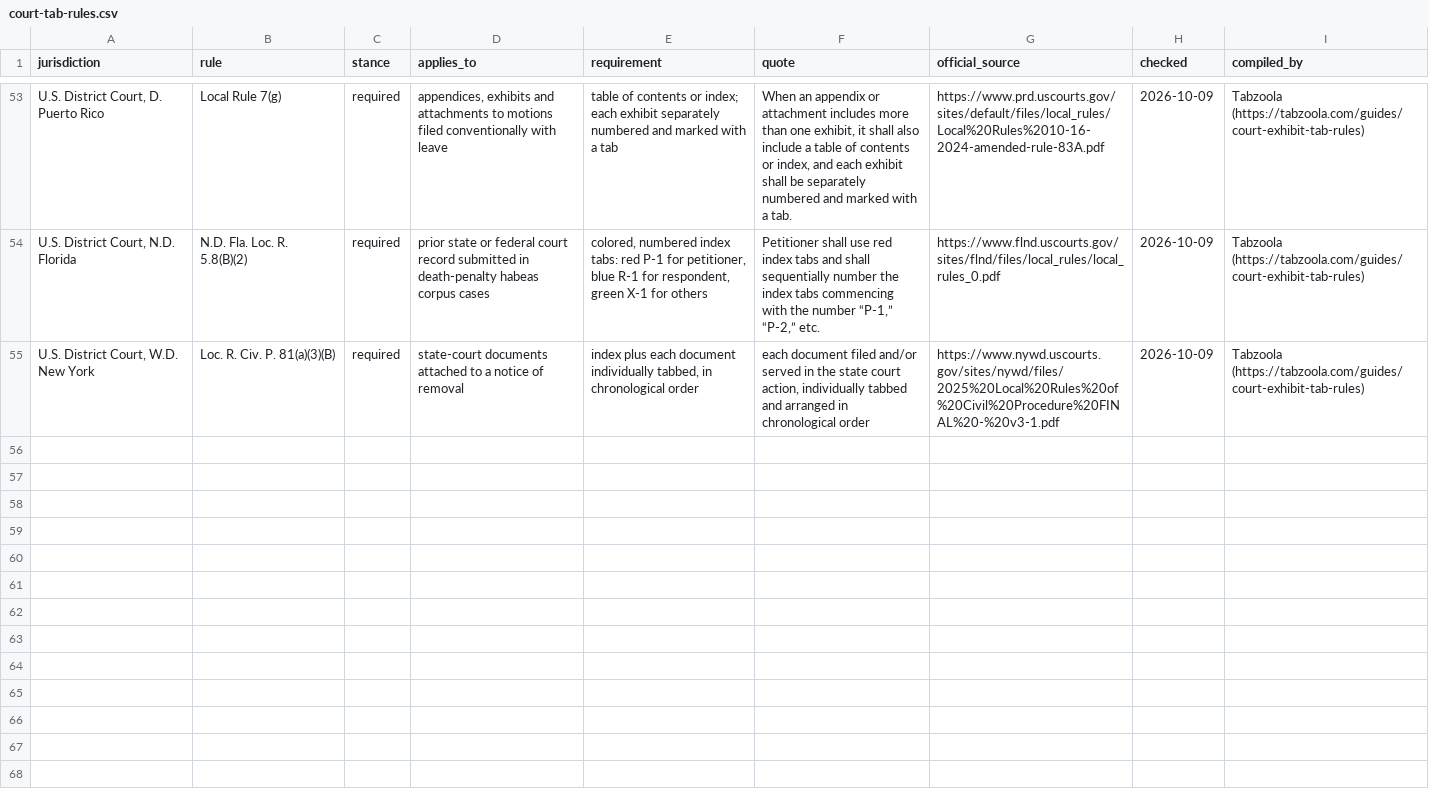
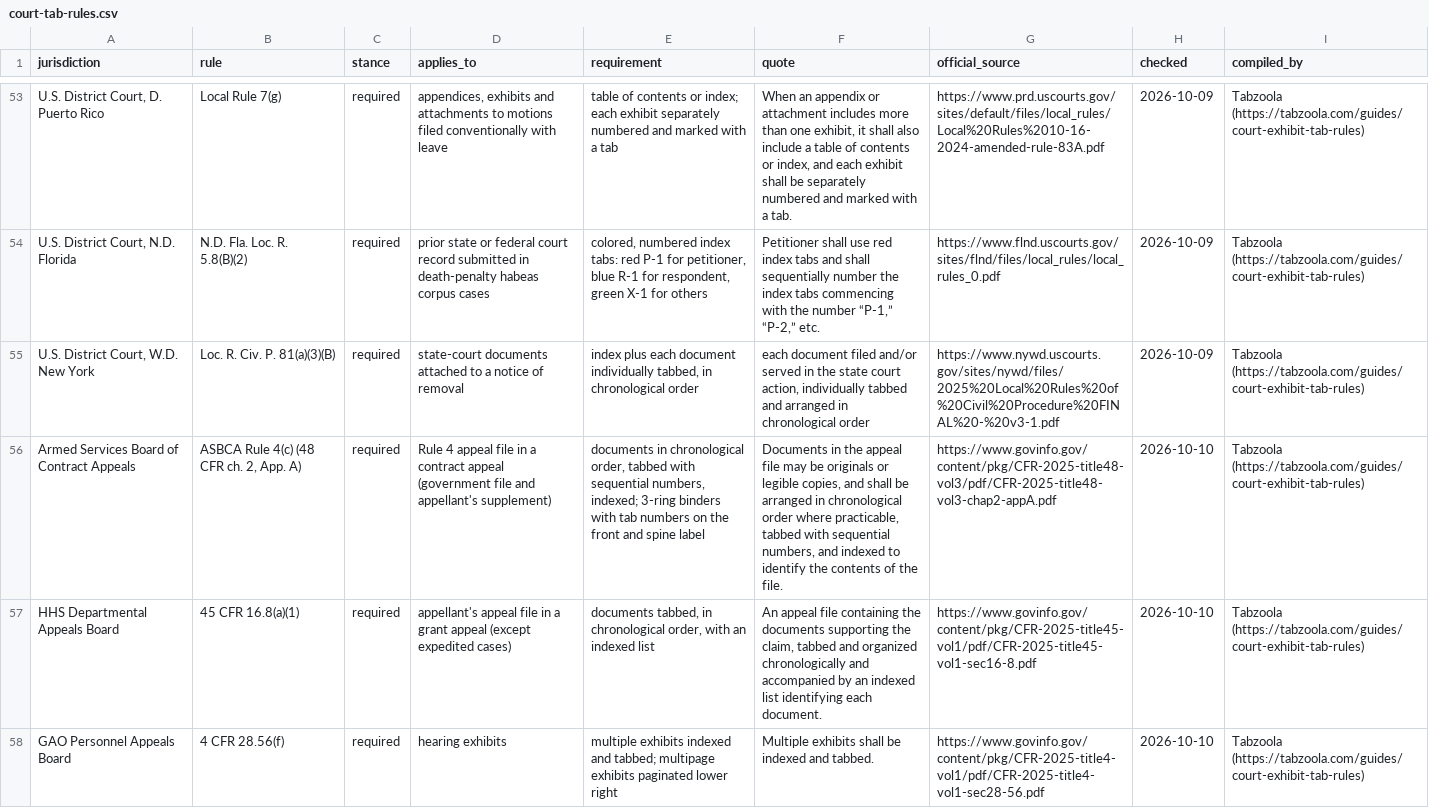
Before and after one commit to anselmoindex/custom-index-tab-prices, a CSV file: court-tab-rules.csv, drawn as a sheet; only a part is shown, gaps mark what is left out; the diff covers the shown part only; the diff names each change by its address in the sheet, - before the commit and + after, or states it on an @@ line.

Commit message:
Court tab rules: 52 courts and federal boards (2026-10-10)

```diff
--- a/court-tab-rules.csv
+++ b/court-tab-rules.csv
+row 56: Armed Services Board of Contract Appeals | ASBCA Rule 4(c) (48 CFR ch. 2, App. A) | required | Rule 4 appeal file in a contract appeal (government file and appellant's supplement) | documents in chronological order, tabbed with sequential numbers, indexed; 3-ring binders with tab numbers on the front and spine label | Documents in the appeal file may be originals or legible copies, and shall be arranged in chronological order where practicable, tabbed with sequential numbers, and indexed to identify the contents of the file. | https://www.govinfo.gov/content/pkg/CFR-2025-title48-vol3/pdf/CFR-2025-title48-vol3-chap2-appA.pdf | 2026-10-10 | Tabzoola (https://tabzoola.com/guides/court-exhibit-tab-rules)
+row 57: HHS Departmental Appeals Board | 45 CFR 16.8(a)(1) | required | appellant's appeal file in a grant appeal (except expedited cases) | documents tabbed, in chronological order, with an indexed list | An appeal file containing the documents supporting the claim, tabbed and organized chronologically and accompanied by an indexed list identifying each document. | https://www.govinfo.gov/content/pkg/CFR-2025-title45-vol1/pdf/CFR-2025-title45-vol1-sec16-8.pdf | 2026-10-10 | Tabzoola (https://tabzoola.com/guides/court-exhibit-tab-rules)
+row 58: GAO Personnel Appeals Board | 4 CFR 28.56(f) | required | hearing exhibits | multiple exhibits indexed and tabbed; multipage exhibits paginated lower right | Multiple exhibits shall be indexed and tabbed. | https://www.govinfo.gov/content/pkg/CFR-2025-title4-vol1/pdf/CFR-2025-title4-vol1-sec28-56.pdf | 2026-10-10 | Tabzoola (https://tabzoola.com/guides/court-exhibit-tab-rules)
```
Also changed, not shown: 2 added rows elsewhere in this file.
